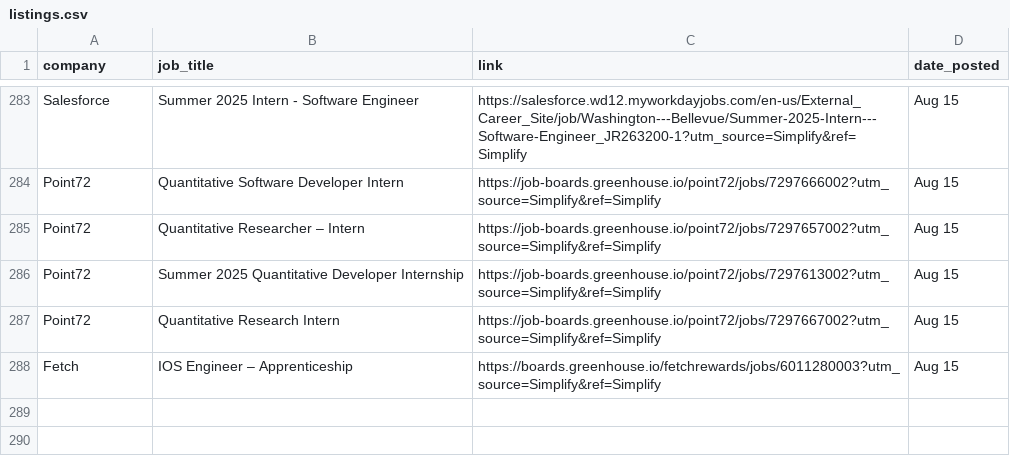
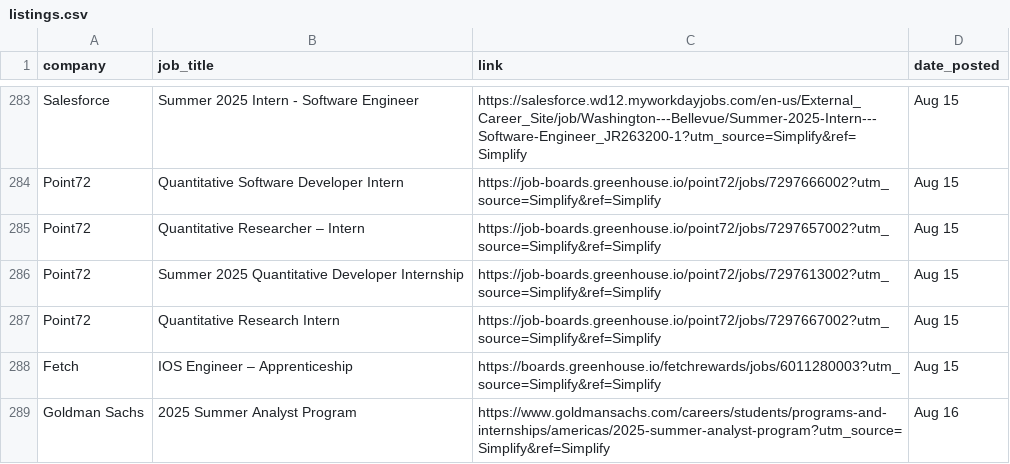
Before and after one commit to dannydxu1/job-monitor, a CSV file: listings.csv, drawn as a sheet; only a part is shown, gaps mark what is left out.

Commit message:
Append new job listings

```diff
--- a/listings.csv
+++ b/listings.csv
@@ -288 +288,2 @@ Point72,Quantitative Research Intern,https://job-boards.greenhouse.io/point72/jo
 Fetch,IOS Engineer – Apprenticeship,https://boards.greenhouse.io/fetchrewards/jobs/6011280003?utm_source=Simplify&ref=Simplify,Aug 15
+Goldman Sachs,2025 Summer Analyst Program,https://www.goldmansachs.com/careers/students/programs-and-internships/americas/2025-summer-analyst-program?utm_source=Simplify&ref=Simplify,Aug 16
```
